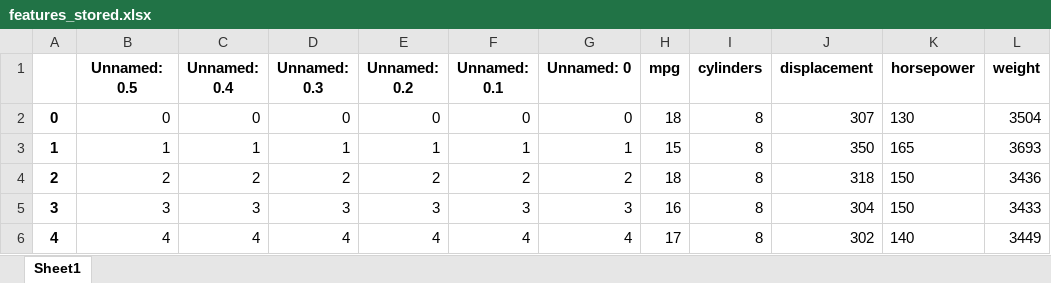
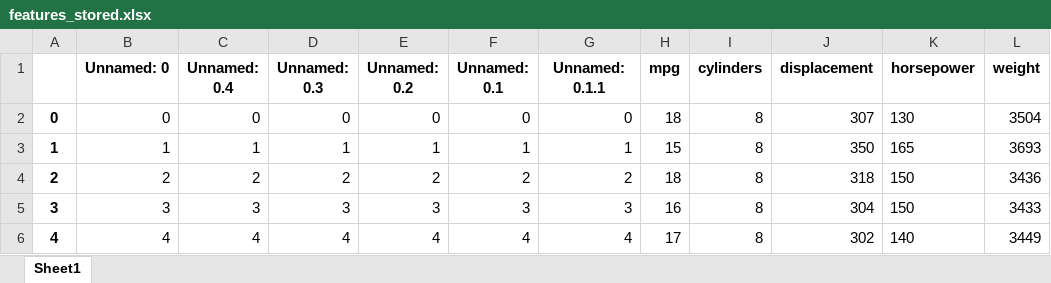
Before and after one commit to cjin122/emoryqtm151, an Excel workbook: Lecture 07/data/features_stored.xlsx, sheet Sheet1, drawn as a sheet; only a part is shown; values as stored, in another font and other column widths than the file's, no borders; the diff names each change by its address in the sheet, - before the commit and + after, or states it on an @@ line.

```diff
--- a/Lecture 07/data/features_stored.xlsx (sheet Sheet1)
+++ b/Lecture 07/data/features_stored.xlsx (sheet Sheet1)
-B1: Unnamed: 0.5
+B1: Unnamed: 0
-G1: Unnamed: 0
+G1: Unnamed: 0.1.1
```
Also changed, not shown: 3 other files.
